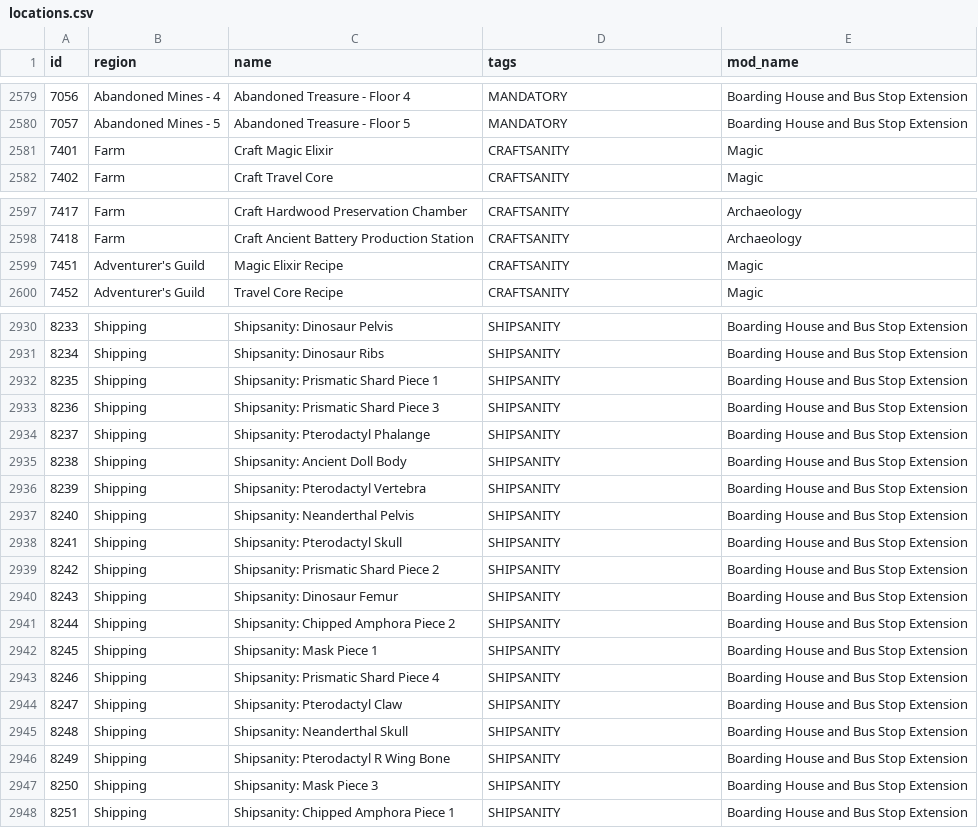
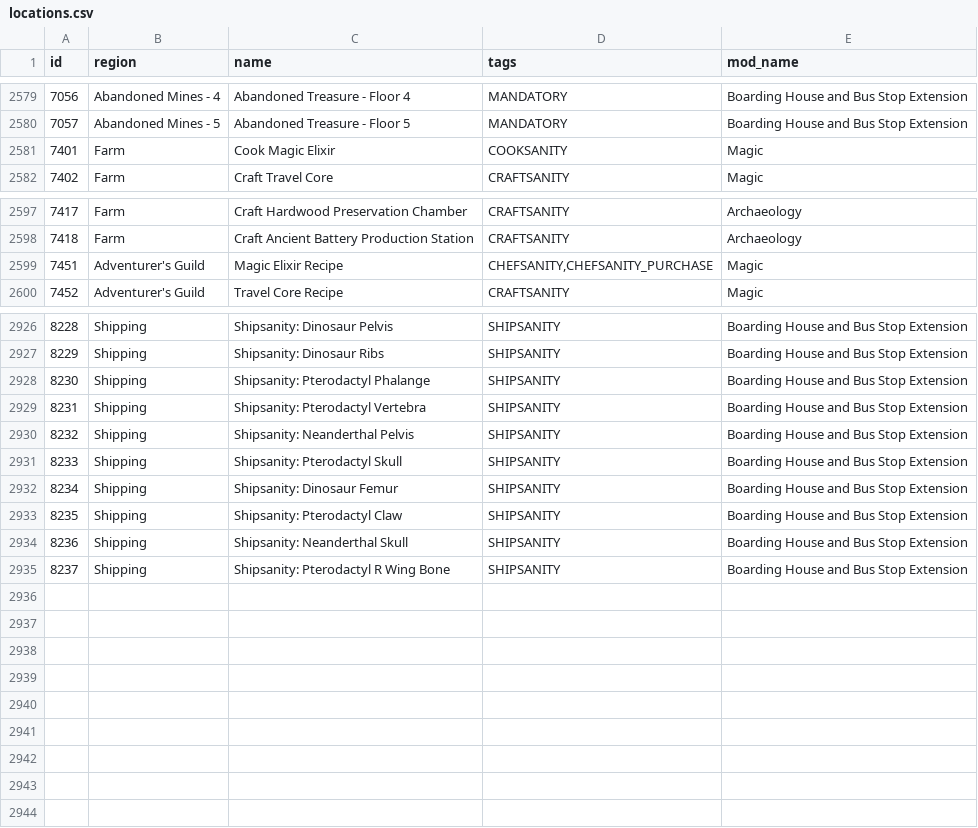
Before and after one commit to EmilyV99/Archipelago, a CSV file: worlds/stardew_valley/data/locations.csv, drawn as a sheet; only a part is shown, gaps mark what is left out; the diff covers the shown part only; the diff names each change by its address in the sheet, - before the commit and + after, or states it on an @@ line.

Commit message:
Fix Elixir and remove some BH items

```diff
--- a/worlds/stardew_valley/data/locations.csv
+++ b/worlds/stardew_valley/data/locations.csv
-C2581 (name): Craft Magic Elixir
+C2581 (name): Cook Magic Elixir
-D2581 (tags): CRAFTSANITY
+D2581 (tags): COOKSANITY
-D2599 (tags): CRAFTSANITY
+D2599 (tags): CHEFSANITY,CHEFSANITY_PURCHASE
@@ column A (id) renumbered between rows 2916 and 2935 @@
-row 2932: 8235 | Shipping | Shipsanity: Prismatic Shard Piece 1 | SHIPSANITY | Boarding House and Bus Stop Extension
-row 2933: 8236 | Shipping | Shipsanity: Prismatic Shard Piece 3 | SHIPSANITY | Boarding House and Bus Stop Extension
-row 2935: 8238 | Shipping | Shipsanity: Ancient Doll Body | SHIPSANITY | Boarding House and Bus Stop Extension
-row 2939: 8242 | Shipping | Shipsanity: Prismatic Shard Piece 2 | SHIPSANITY | Boarding House and Bus Stop Extension
-row 2941: 8244 | Shipping | Shipsanity: Chipped Amphora Piece 2 | SHIPSANITY | Boarding House and Bus Stop Extension
-row 2942: 8245 | Shipping | Shipsanity: Mask Piece 1 | SHIPSANITY | Boarding House and Bus Stop Extension
-row 2943: 8246 | Shipping | Shipsanity: Prismatic Shard Piece 4 | SHIPSANITY | Boarding House and Bus Stop Extension
-row 2947: 8250 | Shipping | Shipsanity: Mask Piece 3 | SHIPSANITY | Boarding House and Bus Stop Extension
-row 2948: 8251 | Shipping | Shipsanity: Chipped Amphora Piece 1 | SHIPSANITY | Boarding House and Bus Stop Extension
```
Also changed, not shown: 4 removed rows elsewhere in this file, worlds/stardew_valley/data/items.csv, 4 other files.
